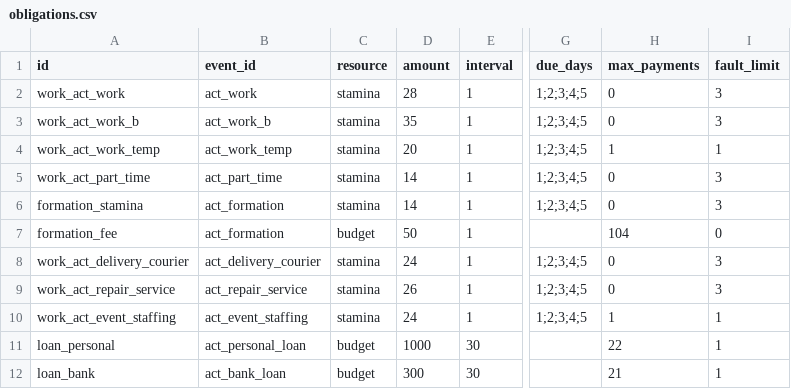
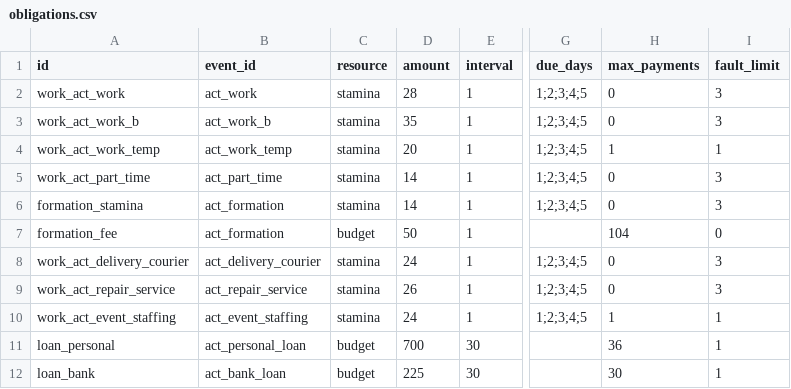
Before and after one commit to angelalonso/TTRPG-engine, a CSV file: gtr2career/obligations.csv, drawn as a sheet; only a part is shown, gaps mark what is left out; the diff names each change by its address in the sheet, - before the commit and + after, or states it on an @@ line.

```diff
--- a/gtr2career/obligations.csv
+++ b/gtr2career/obligations.csv
-D11 (amount): 1000
+D11 (amount): 700
-H11 (max_payments): 22
+H11 (max_payments): 36
-D12 (amount): 300
+D12 (amount): 225
-H12 (max_payments): 21
+H12 (max_payments): 30
```
Also changed, not shown: gtr2career/config.csv, gtr2career/events.csv, 12 other files.
